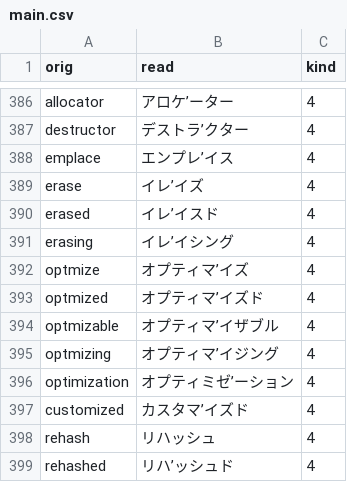
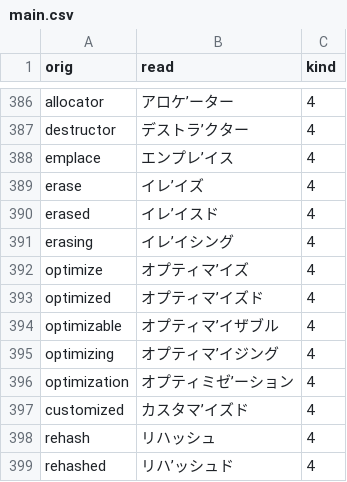
Before and after one commit to actlaboratory/HISS-dictionary, a CSV file: main.csv, drawn as a sheet; only a part is shown, gaps mark what is left out.

Commit message:
replace 'optmize' with 'optimize' (#3)

```diff
--- a/main.csv
+++ b/main.csv
@@ -391,6 +391,6 @@ erased,イレ’イスド,4
 erasing,イレ’イシング,4
-optmize,オプティマ’イズ,4
-optmized,オプティマ’イズド,4
-optmizable,オプティマ’イザブル,4
-optmizing,オプティマ’イジング,4
+optimize,オプティマ’イズ,4
+optimized,オプティマ’イズド,4
+optimizable,オプティマ’イザブル,4
+optimizing,オプティマ’イジング,4
 optimization,オプティミゼ’ーション,4
```
